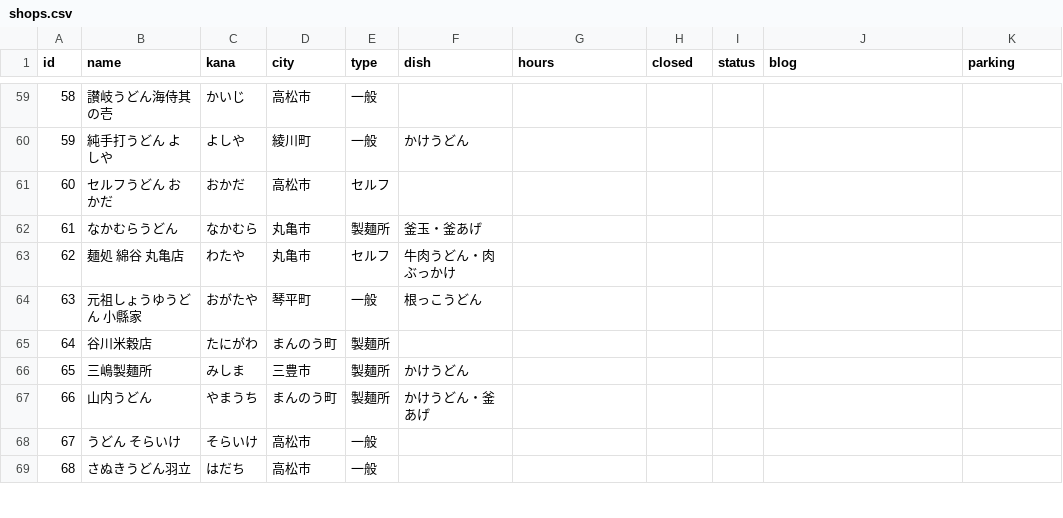
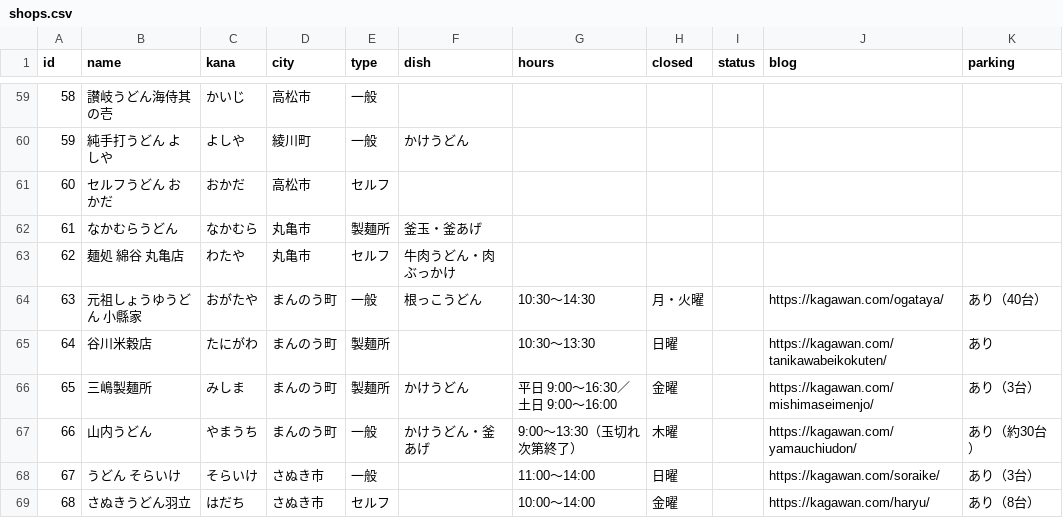
Before and after one commit to Akihiko13/udonlog, a CSV file: shops.csv, drawn as a sheet; only a part is shown, gaps mark what is left out; the diff covers the shown part only.

```diff
--- a/shops.csv
+++ b/shops.csv
@@ -63,7 +63,7 @@ id,name,kana,city,type,dish,hours,closed,status,blog,parking
 62,麺処 綿谷 丸亀店,わたや,丸亀市,セルフ,牛肉うどん・肉ぶっかけ,,,,,
-63,元祖しょうゆうどん 小縣家,おがたや,琴平町,一般,根っこうどん,,,,,
-64,谷川米穀店,たにがわ,まんのう町,製麺所,,,,,,
-65,三嶋製麺所,みしま,三豊市,製麺所,かけうどん,,,,,
-66,山内うどん,やまうち,まんのう町,製麺所,かけうどん・釜あげ,,,,,
-67,うどん そらいけ,そらいけ,高松市,一般,,,,,,
-68,さぬきうどん羽立,はだち,高松市,一般,,,,,,
+63,元祖しょうゆうどん 小縣家,おがたや,まんのう町,一般,根っこうどん,10:30〜14:30,月・火曜,,https://kagawan.com/ogataya/,あり（40台）
+64,谷川米穀店,たにがわ,まんのう町,製麺所,,10:30〜13:30,日曜,,https://kagawan.com/tanikawabeikokuten/,あり
+65,三嶋製麺所,みしま,まんのう町,製麺所,かけうどん,平日 9:00〜16:30／土日 9:00〜16:00,金曜,,https://kagawan.com/mishimaseimenjo/,あり（3台）
+66,山内うどん,やまうち,まんのう町,一般,かけうどん・釜あげ,9:00〜13:30（玉切れ次第終了）,木曜,,https://kagawan.com/yamauchiudon/,あり（約30台）
+67,うどん そらいけ,そらいけ,さぬき市,一般,,11:00〜14:00,日曜,,https://kagawan.com/soraike/,あり（3台）
+68,さぬきうどん羽立,はだち,さぬき市,セルフ,,10:00〜14:00,金曜,,https://kagawan.com/haryu/,あり（8台）
```
Also changed, not shown: 31 edited cells elsewhere in this file, 1 other file.
